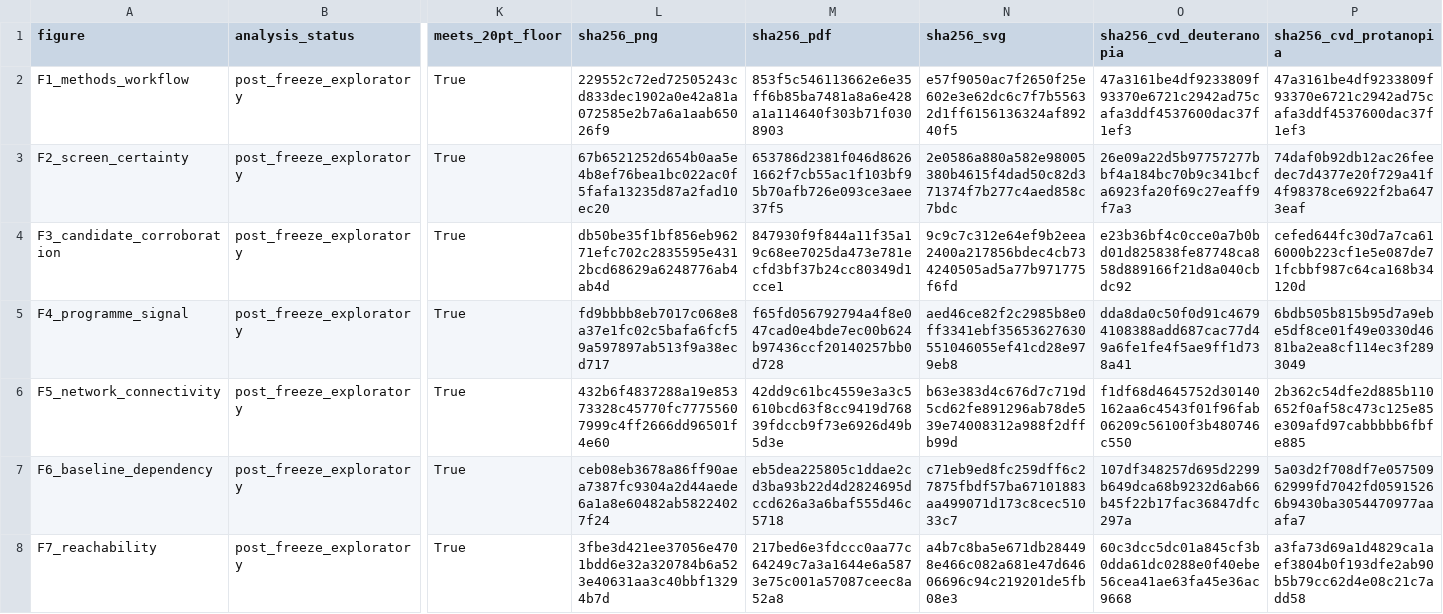
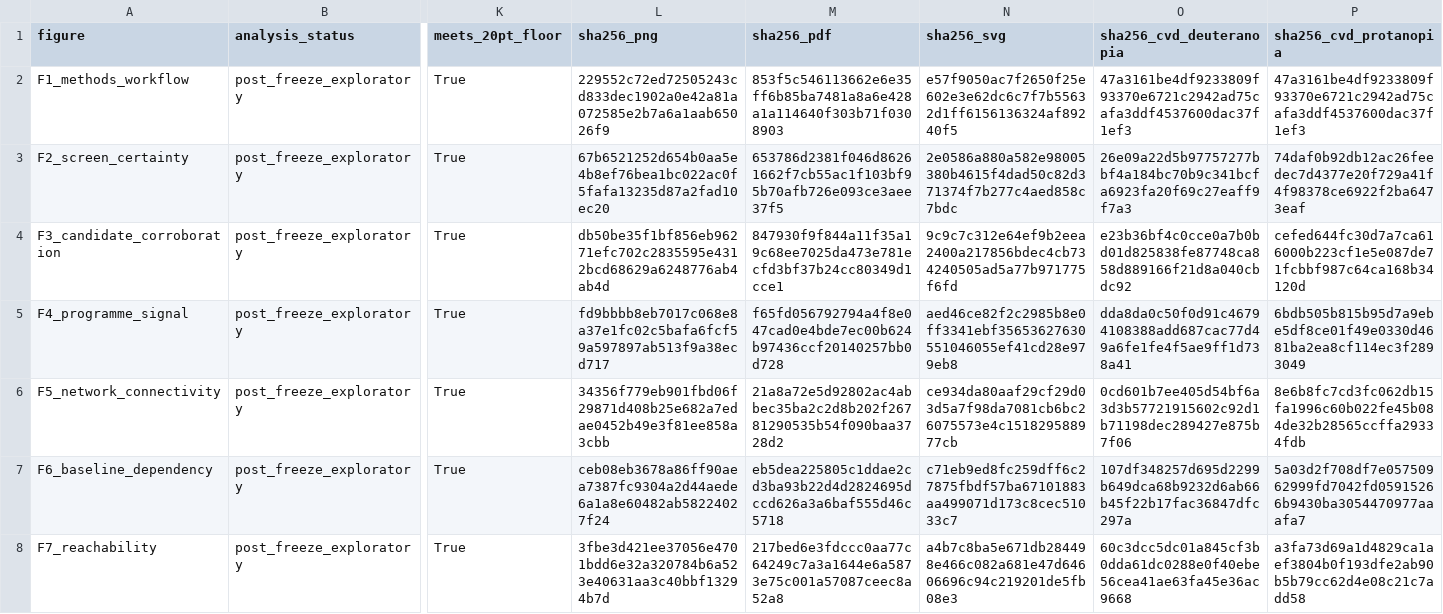
Before and after one commit to almokhtar8-stack/breast_cancer, a TSV file: results/figures/poster_final/figure_manifest.tsv, drawn as a sheet; only a part is shown, gaps mark what is left out; the diff names each change by its address in the sheet, - before the commit and + after, or states it on an @@ line.

```diff
--- a/results/figures/poster_final/figure_manifest.tsv
+++ b/results/figures/poster_final/figure_manifest.tsv
-L6 (sha256_png): 432b6f4837288a19e85373328c45770fc77755607999c4ff2666dd96501f4e60
+L6 (sha256_png): 34356f779eb901fbd06f29871d408b25e682a7edae0452b49e3f81ee858a3cbb
-M6 (sha256_pdf): 42dd9c61bc4559e3a3c5610bcd63f8cc9419d76839fdccb9f73e6926d49b5d3e
+M6 (sha256_pdf): 21a8a72e5d92802ac4abbec35ba2c2d8b202f26781290535b54f090baa3728d2
-N6 (sha256_svg): b63e383d4c676d7c719d5cd62fe891296ab78de539e74008312a988f2dffb99d
+N6 (sha256_svg): ce934da80aaf29cf29d03d5a7f98da7081cb6bc26075573e4c151829588977cb
-O6 (sha256_cvd_deuteranopia): f1df68d4645752d30140162aa6c4543f01f96fab06209c56100f3b480746c550
+O6 (sha256_cvd_deuteranopia): 0cd601b7ee405d54bf6a3d3b57721915602c92d1b71198dec289427e875b7f06
-P6 (sha256_cvd_protanopia): 2b362c54dfe2d885b110652f0af58c473c125e85e309afd97cabbbbb6fbfe885
+P6 (sha256_cvd_protanopia): 8e6b8fc7cd3fc062db15fa1996c60b022fe45b084de32b28565ccffa29334fdb
```
Also changed, not shown: results/figures/poster_final/verification_against_frozen.tsv, 11 other files.
